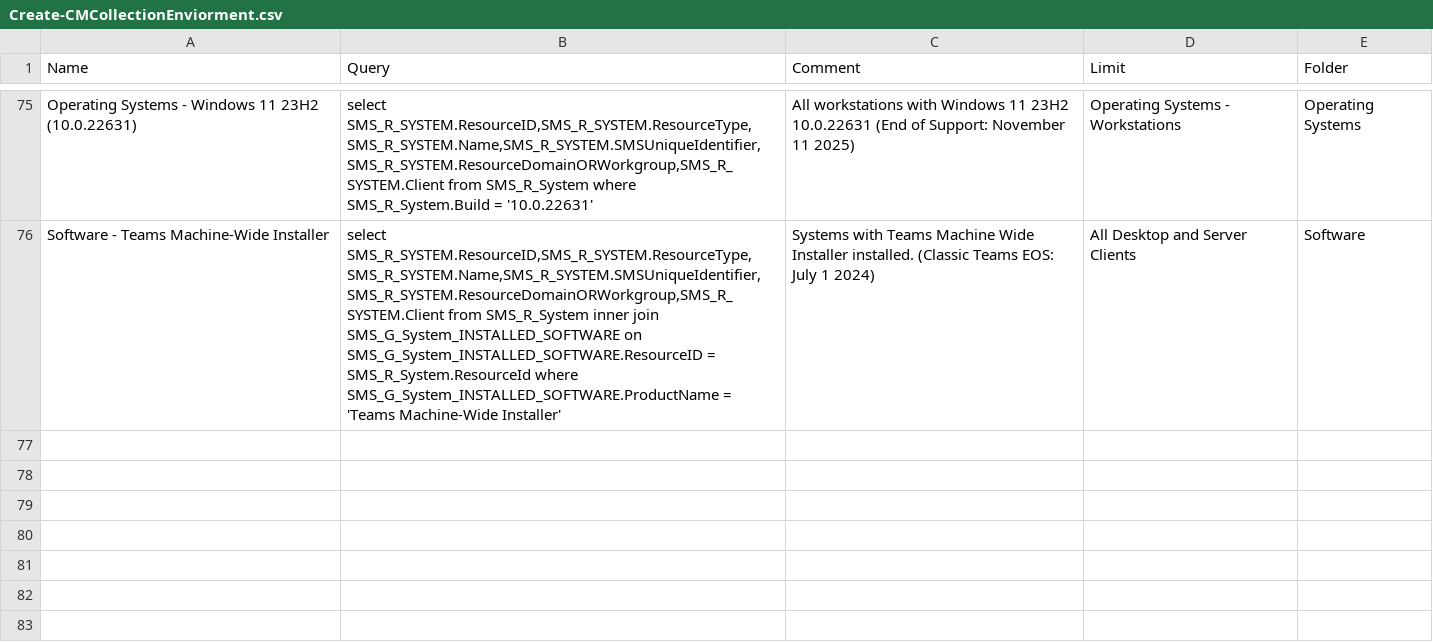
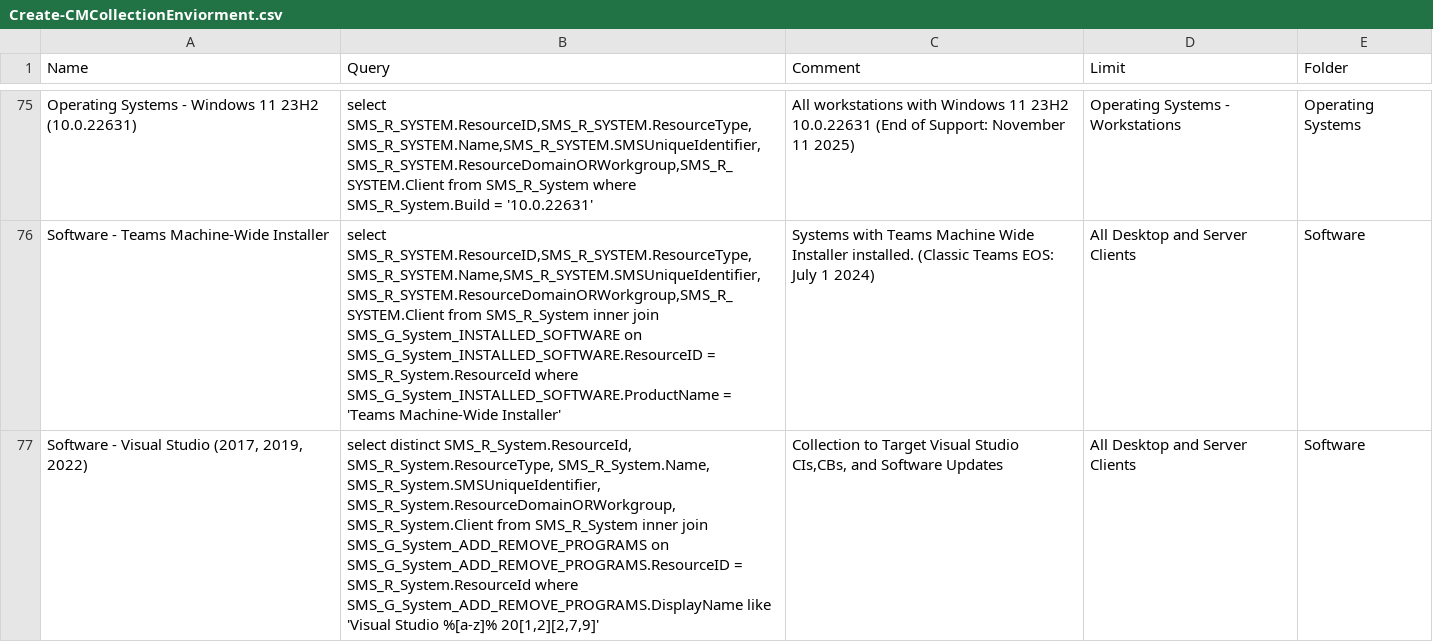
Before and after one commit to Sam-3-git/Configuration-Manager-PS, a CSV file: Scripts/Create-CMCollectionEnviorment/Create-CMCollectionEnviorment.csv, drawn as a sheet; only a part is shown, gaps mark what is left out.

Commit message:
Update Create-CMCollectionEnviorment.csv

```diff
--- a/Scripts/Create-CMCollectionEnviorment/Create-CMCollectionEnviorment.csv
+++ b/Scripts/Create-CMCollectionEnviorment/Create-CMCollectionEnviorment.csv
@@ -76 +76,2 @@ Name,Query,Comment,Limit,Folder
 "Software - Teams Machine-Wide Installer","select SMS_R_SYSTEM.ResourceID,SMS_R_SYSTEM.ResourceType,SMS_R_SYSTEM.Name,SMS_R_SYSTEM.SMSUniqueIdentifier,SMS_R_SYSTEM.ResourceDomainORWorkgroup,SMS_R_SYSTEM.Client from SMS_R_System inner join SMS_G_System_INSTALLED_SOFTWARE on SMS_G_System_INSTALLED_SOFTWARE.ResourceID = SMS_R_System.ResourceId where SMS_G_System_INSTALLED_SOFTWARE.ProductName = 'Teams Machine-Wide Installer'","Systems with Teams Machine Wide Installer installed. (Classic Teams EOS: July 1 2024)","All Desktop and Server Clients","Software"
+"Software - Visual Studio (2017, 2019, 2022)","select distinct SMS_R_System.ResourceId, SMS_R_System.ResourceType, SMS_R_System.Name, SMS_R_System.SMSUniqueIdentifier, SMS_R_System.ResourceDomainORWorkgroup, SMS_R_System.Client from  SMS_R_System inner join SMS_G_System_ADD_REMOVE_PROGRAMS on SMS_G_System_ADD_REMOVE_PROGRAMS.ResourceID = SMS_R_System.ResourceId where SMS_G_System_ADD_REMOVE_PROGRAMS.DisplayName like 'Visual Studio %[a-z]% 20[1,2][2,7,9]'","Collection to Target Visual Studio CIs,CBs, and Software Updates","All Desktop and Server Clients","Software"
```
